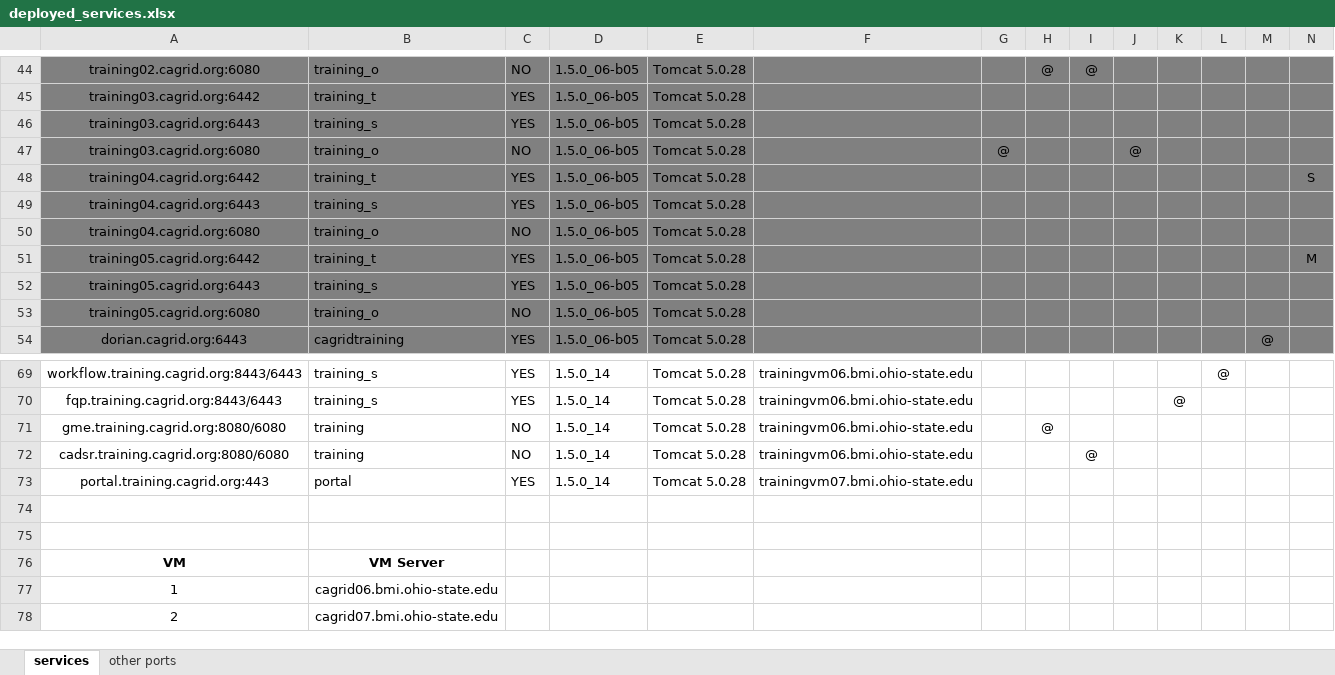
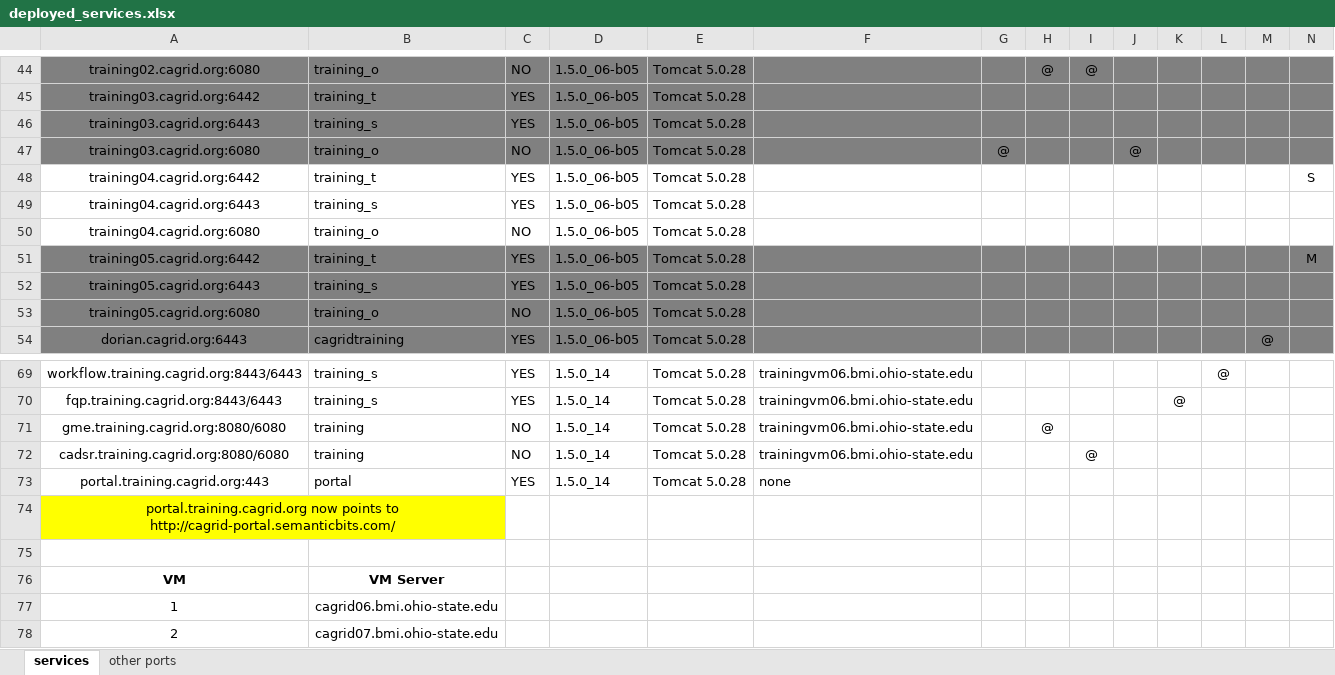
Before and after one commit to NCIP/cagrid-docs, an Excel workbook: management/osu/deployed_services.xlsx, sheet services, drawn as a sheet; only a part is shown, gaps mark what is left out; values as stored, in another font and other column widths than the file's, no borders; the diff covers the shown part only; the diff names each change by its address in the sheet, - before the commit and + after, or states it on an @@ line.

Commit message:
Updated deployed_service with most recent training grid changes.
git-svn-id: https://ncisvn.nci.nih.gov/svn/cagrid/trunk/cagrid-1-0/Documentation@11453 dd7b0c16-3c94-4492-92de-414b6a06f0b1

```diff
--- a/management/osu/deployed_services.xlsx (sheet services)
+++ b/management/osu/deployed_services.xlsx (sheet services)
-A48:N50 fill: #808080
+A48:N50 fill: none
-F73: trainingvm07.bmi.ohio-state.edu
+F73: none
-A74: (empty)
+A74: portal.training.cagrid.org now points to http://cagrid-portal.semanticbits.com/
-A74:B74 fill: none
+A74:B74 fill: #FFFF00
+A74:B74 merged
```
Also changed, not shown: cell formats elsewhere in this sheet.
